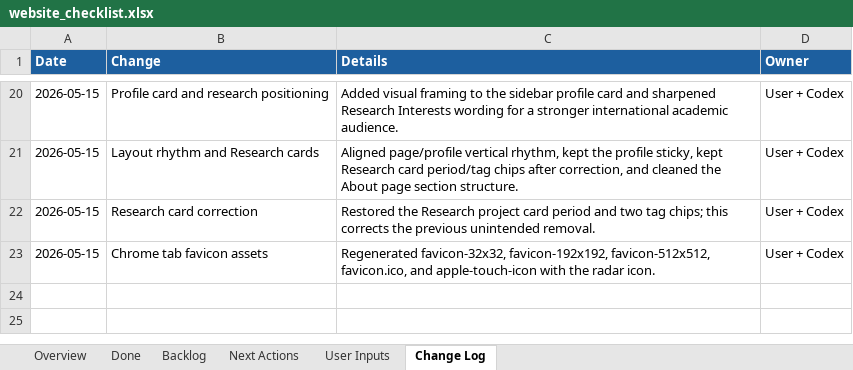
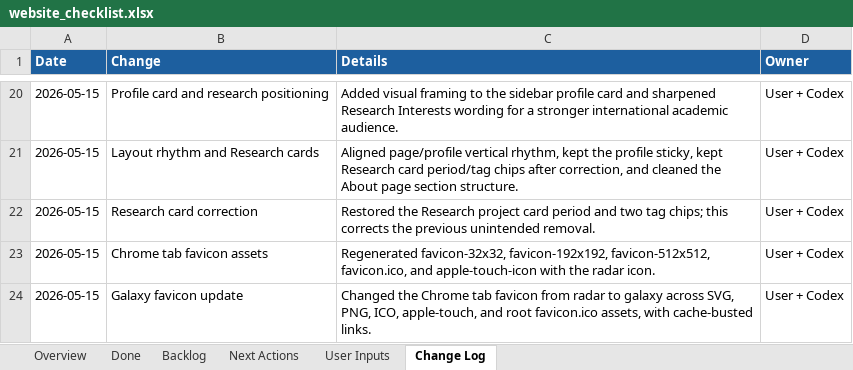
Before and after one commit to pjy5451/pjy5451.github.io, an Excel workbook: website_checklist.xlsx, sheet Change Log, drawn as a sheet; only a part is shown, gaps mark what is left out; values as stored, in another font and other column widths than the file's, no borders; the diff names each change by its address in the sheet, - before the commit and + after, or states it on an @@ line.

Commit message:
Update favicon to galaxy icon

```diff
--- a/website_checklist.xlsx (sheet Change Log)
+++ b/website_checklist.xlsx (sheet Change Log)
+row 24: 2026-05-15 | Galaxy favicon update | Changed the Chrome tab favicon from radar to galaxy across SVG, PNG, ICO, apple-touch, and root favicon.ico assets, with cache-busted links. | User + Codex
```
Also changed, not shown: sheet Done, sheet Overview, 7 other files.
